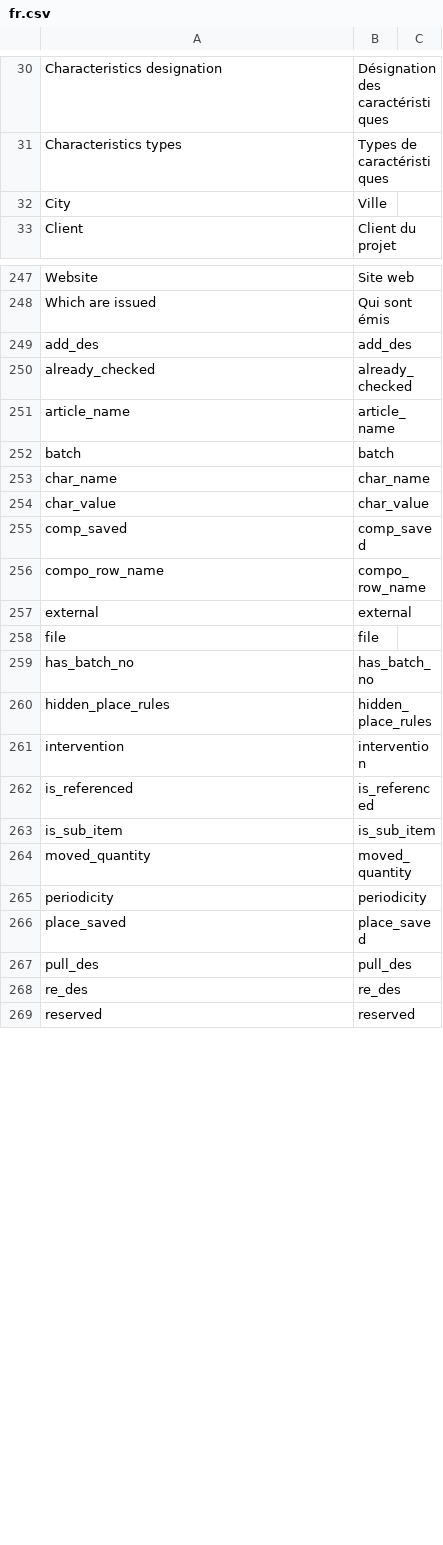
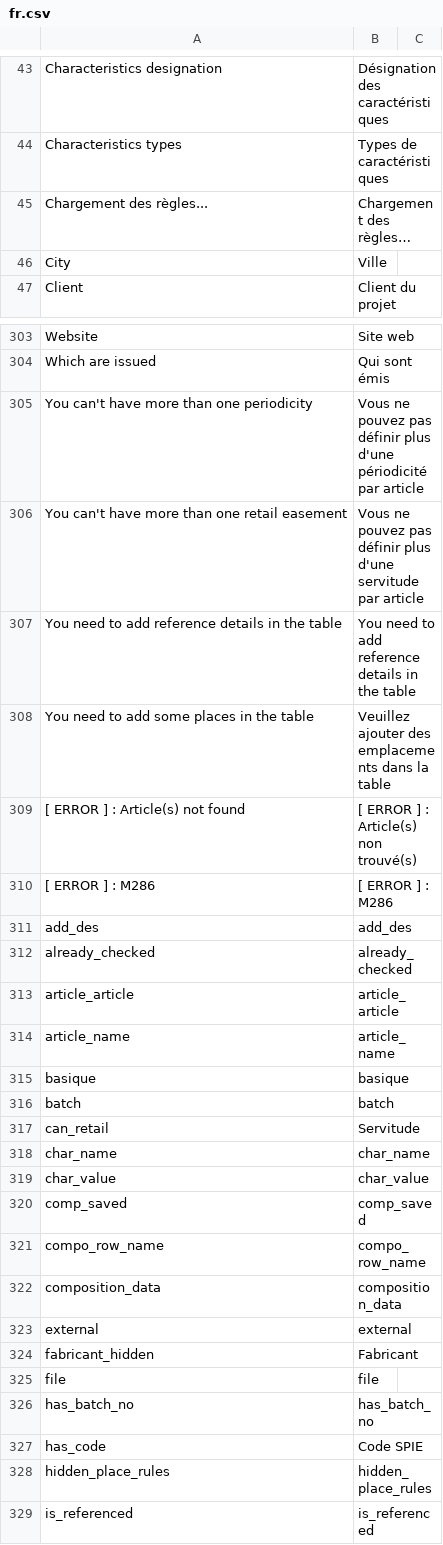
Before and after one commit to Kraus-Mara/glao_app, a CSV file: glao_app/translations/fr.csv, drawn as a sheet; only a part is shown, gaps mark what is left out; the shorter side is filled out with more unchanged rows; removed rows and columns are numbered as before the commit, all else as after; the diff covers the shown part only; the diff names each change by its address in the sheet, - before the commit and + after, or states it on an @@ line.

```diff
--- a/glao_app/translations/fr.csv
+++ b/glao_app/translations/fr.csv
+row 45: Chargement des règles... | Chargement des règles…
+row 305: You can't have more than one periodicity | Vous ne pouvez pas définir plus d'une périodicité par article
+row 306: You can't have more than one retail easement | Vous ne pouvez pas définir plus d'une servitude par article
+row 307: You need to add reference details in the table | You need to add reference details in the table
+row 308: You need to add some places in the table | Veuillez ajouter des emplacements dans la table
+row 309: [ ERROR ] : Article(s) not found | [ ERROR ] : Article(s) non trouvé(s)
+row 310: [ ERROR ] : M286 | [ ERROR ] : M286
+row 313: article_article | article_article
+row 315: basique | basique
+row 317: can_retail | Servitude
+row 322: composition_data | composition_data
+row 324: fabricant_hidden | Fabricant
+row 327: has_code | Code SPIE
-row 261: intervention | intervention
```
Also changed, not shown: 55 added rows and 4 edited cells elsewhere in this file.
